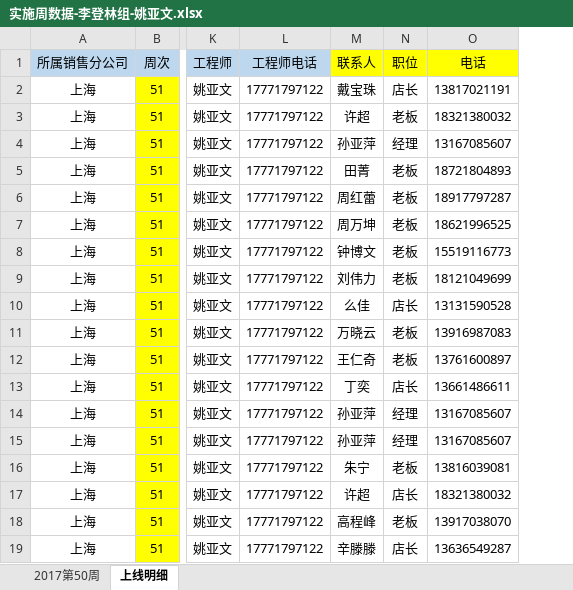
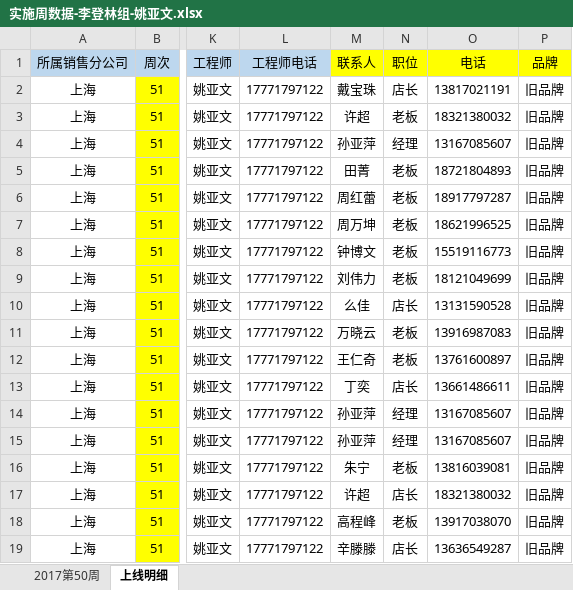
Before and after one commit to lx90735/zhangleizu, an Excel workbook: 实施周数据-李登林组/12月/51周/实施周数据-李登林组-姚亚文.xlsx, sheet 上线明细, drawn as a sheet; only a part is shown, gaps mark what is left out; values as stored, in another font and other column widths than the file's, no borders; the diff names each change by its address in the sheet, - before the commit and + after, or states it on an @@ line.

```diff
--- a/实施周数据-李登林组/12月/51周/实施周数据-李登林组-姚亚文.xlsx (sheet 上线明细)
+++ b/实施周数据-李登林组/12月/51周/实施周数据-李登林组-姚亚文.xlsx (sheet 上线明细)
+column P (品牌), rows 2-19: all 旧品牌
```
